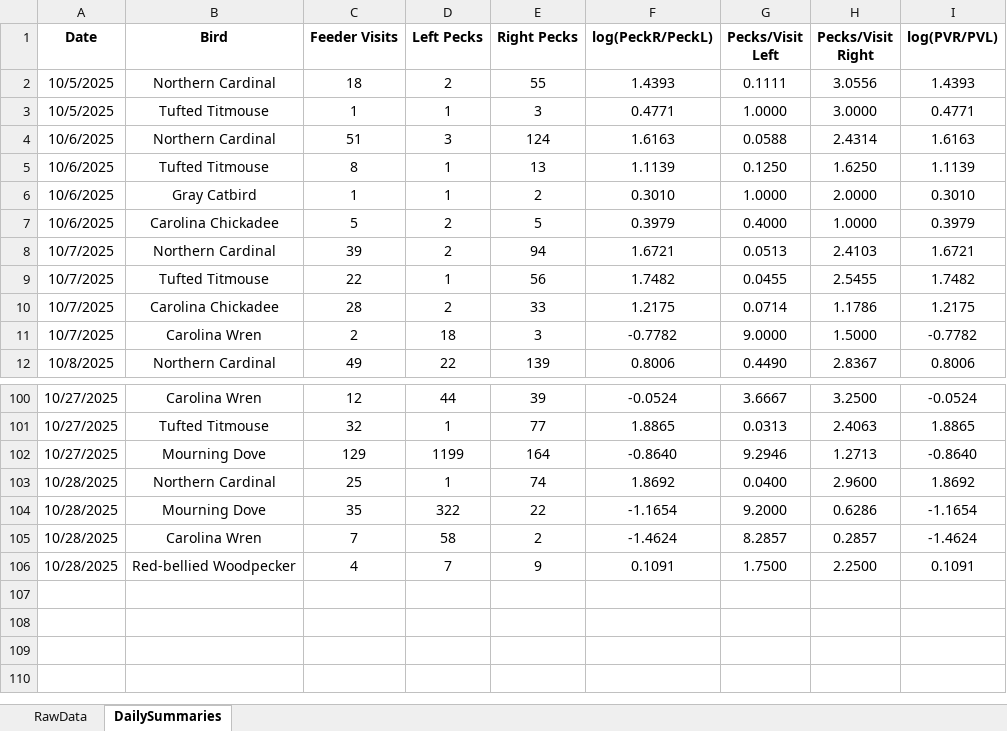
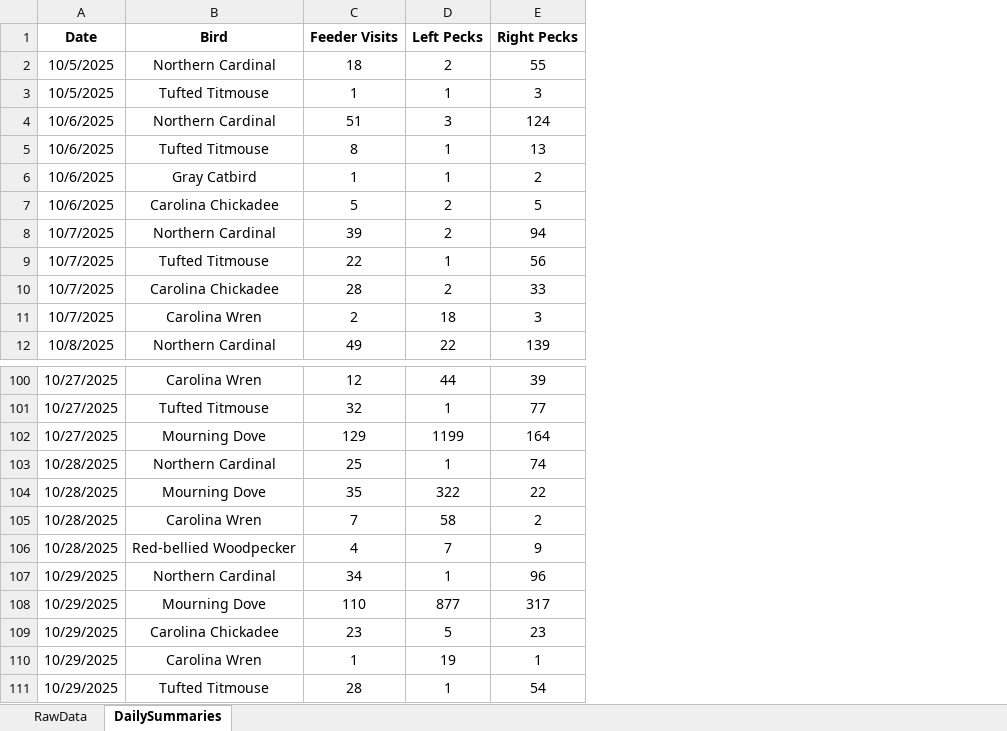
Before and after one commit to david-j-cox/backyard-ecology, an Excel workbook: data/multi_site_data.xlsx, sheet DailySummaries, drawn as a sheet; only a part is shown, gaps mark what is left out; values as stored, in another font and other column widths than the file's, no borders; removed rows and columns are numbered as before the commit, all else as after; the diff names each change by its address in the sheet, - before the commit and + after, or states it on an @@ line.

Commit message:
Daily dashboard update

```diff
--- a/data/multi_site_data.xlsx (sheet DailySummaries)
+++ b/data/multi_site_data.xlsx (sheet DailySummaries)
-column F (log(PeckR/PeckL)), rows 2-12: 1.4393 | 0.4771 | 1.6163 | 1.1139 | 0.3010 | 0.3979 | 1.6721 | 1.7482 | 1.2175 | -0.7782 | 0.8006; rows 100-106: -0.0524 | 1.8865 | -0.8640 | 1.8692 | -1.1654 | -1.4624 | 0.1091
-column G (Pecks/Visit Left), rows 2-12: 0.1111 | 1.0000 | 0.0588 | 0.1250 | 1.0000 | 0.4000 | 0.0513 | 0.0455 | 0.0714 | 9.0000 | 0.4490; rows 100-106: 3.6667 | 0.0313 | 9.2946 | 0.0400 | 9.2000 | 8.2857 | 1.7500
-column H (Pecks/Visit Right), rows 2-12: 3.0556 | 3.0000 | 2.4314 | 1.6250 | 2.0000 | 1.0000 | 2.4103 | 2.5455 | 1.1786 | 1.5000 | 2.8367; rows 100-106: 3.2500 | 2.4063 | 1.2713 | 2.9600 | 0.6286 | 0.2857 | 2.2500
-column I (log(PVR/PVL)), rows 2-12: 1.4393 | 0.4771 | 1.6163 | 1.1139 | 0.3010 | 0.3979 | 1.6721 | 1.7482 | 1.2175 | -0.7782 | 0.8006; rows 100-106: -0.0524 | 1.8865 | -0.8640 | 1.8692 | -1.1654 | -1.4624 | 0.1091
+row 107: 10/29/2025 | Northern Cardinal | 34 | 1 | 96
+row 108: 10/29/2025 | Mourning Dove | 110 | 877 | 317
+row 109: 10/29/2025 | Carolina Chickadee | 23 | 5 | 23
+row 110: 10/29/2025 | Carolina Wren | 1 | 19 | 1
+row 111: 10/29/2025 | Tufted Titmouse | 28 | 1 | 54
```
Also changed, not shown: sheet RawData, 9 other files.
